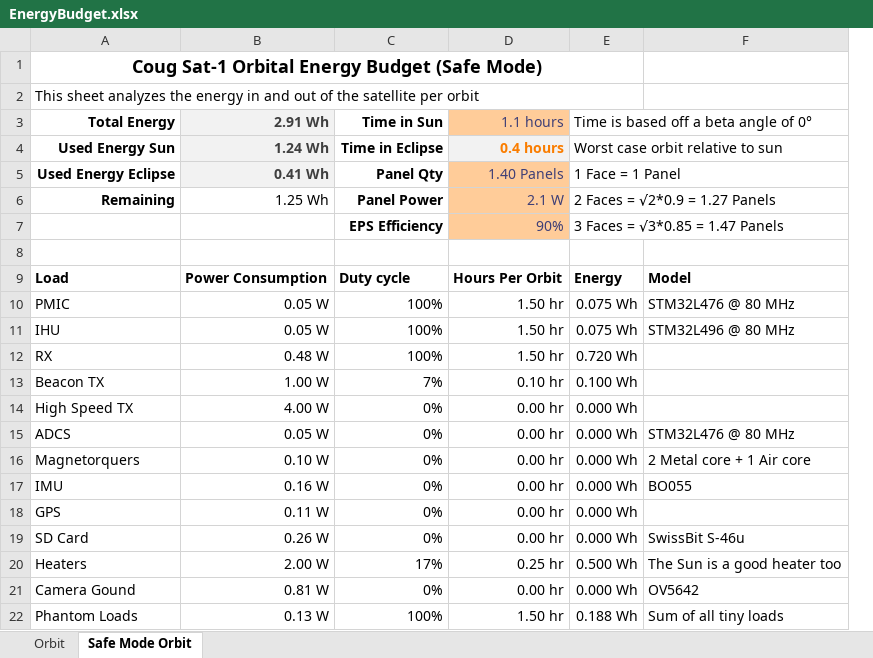
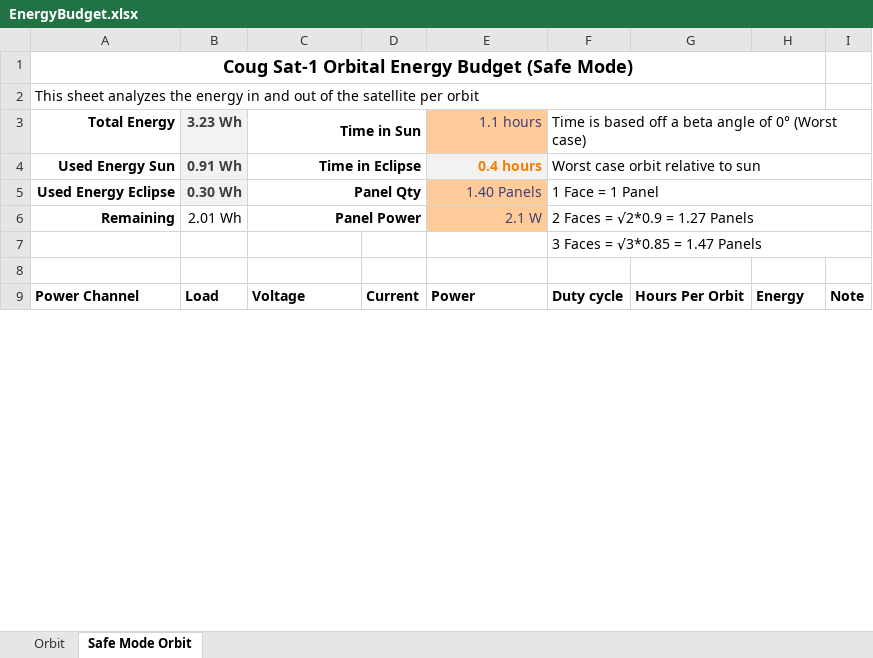
Before and after one commit to CougsInSpace/CougSat1-Hardware, an Excel workbook: CougSat1-PowerBoard/Documentation/Native/EnergyBudget.xlsx, sheet Safe Mode Orbit, drawn as a sheet; only a part is shown; values as stored, in another font and other column widths than the file's, no borders; conditional formats not drawn; removed rows and columns are numbered as before the commit, all else as after; the diff covers the shown part only; the diff names each change by its address in the sheet, - before the commit and + after, or states it on an @@ line.

Commit message:
Updated Energy Uses

```diff
--- a/CougSat1-PowerBoard/Documentation/Native/EnergyBudget.xlsx (sheet Safe Mode Orbit)
+++ b/CougSat1-PowerBoard/Documentation/Native/EnergyBudget.xlsx (sheet Safe Mode Orbit)
-column B (2.91 Wh), rows 4-6: 1.24 Wh | 0.41 Wh | 1.25 Wh; row 9: Power Consumption
+column B (3.23 Wh), rows 4-6: 0.91 Wh | 0.30 Wh | 2.01 Wh
+column D, empty
+column F, rows 3-7: Time is based off a beta angle of 0° (Worst case) | Worst case orbit relative to sun | 1 Face = 1 Panel | 2 Faces = √2*0.9 = 1.27 Panels | 3 Faces = √3*0.85 = 1.47 Panels
+column G, empty
-column F, row 9: Model
+column I, empty
+C3:D3 merged
-H3: Time is based off a beta angle of 0°
+H3: (empty)
-E3:F3 merged
+C4:D4 merged
-H4: Worst case orbit relative to sun
+H4: (empty)
-E4:F4 merged
+C5:D5 merged
-H5: 1 Face = 1 Panel
+H5: (empty)
-E5:F5 merged
+C6:D6 merged
-H6: 2 Faces = √2*0.9 = 1.27 Panels
+H6: (empty)
-E6:F6 merged
-row 7:  |  | EPS Efficiency | 90% | 3 Faces = √3*0.85 = 1.47 Panels
-row 8: Load | Power Consumption | Duty cycle | Hours Per Orbit | Energy | Model
+row 8: (empty)
-row 10: PMIC | 0.05 W | 100% | 1.50 hr | 0.075 Wh | STM32L476 @ 80 MHz
-row 11: IHU | 0.05 W | 100% | 1.50 hr | 0.075 Wh | STM32L496 @ 80 MHz
-row 12: RX | 0.48 W | 100% | 1.50 hr | 0.720 Wh
-row 13: Beacon TX | 1.00 W | 7% | 0.10 hr | 0.100 Wh
-row 14: High Speed TX | 4.00 W | 0% | 0.00 hr | 0.000 Wh
-row 15: ADCS | 0.05 W | 0% | 0.00 hr | 0.000 Wh | STM32L476 @ 80 MHz
-row 16: Magnetorquers | 0.10 W | 0% | 0.00 hr | 0.000 Wh | 2 Metal core + 1 Air core
-row 17: IMU | 0.16 W | 0% | 0.00 hr | 0.000 Wh | BO055
-row 18: GPS | 0.11 W | 0% | 0.00 hr | 0.000 Wh
-row 19: SD Card | 0.26 W | 0% | 0.00 hr | 0.000 Wh | SwissBit S-46u
-row 20: Heaters | 2.00 W | 17% | 0.25 hr | 0.500 Wh | The Sun is a good heater too
-row 21: Camera Gound | 0.81 W | 0% | 0.00 hr | 0.000 Wh | OV5642
-row 22: Phantom Loads | 0.13 W | 100% | 1.50 hr | 0.188 Wh | Sum of all tiny loads
+row 9: Power Channel | Load | Voltage | Current | Power | Duty cycle | Hours Per Orbit | Energy | Note
```
Also changed, not shown: 21 added rows elsewhere in this sheet, sheet Orbit, formulas that keep their value.
